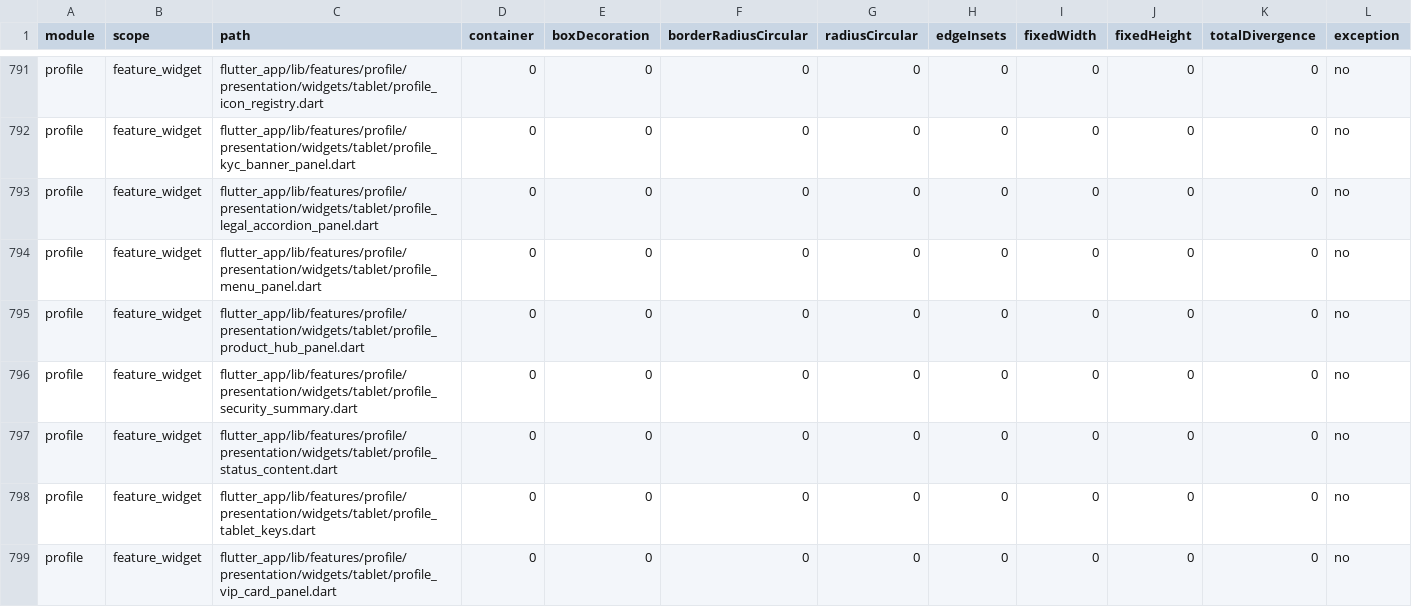
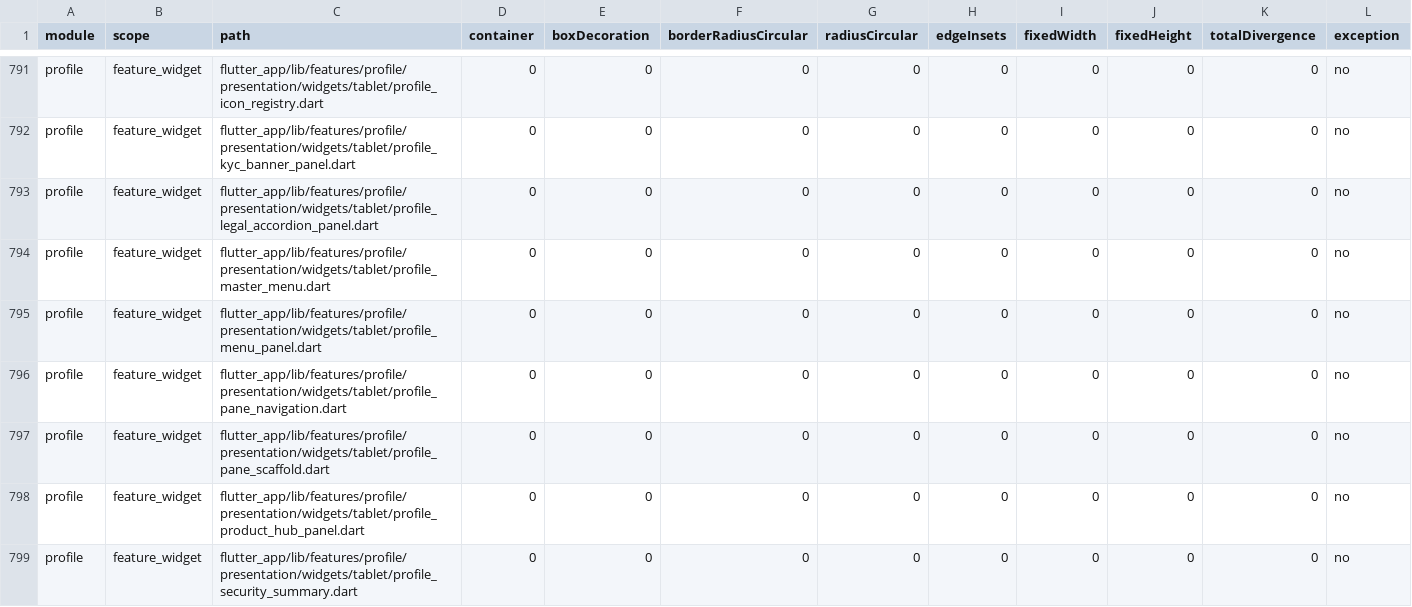
Before and after one commit to LonelyTraderBay/vittrade-flutter, a CSV file: docs/02_FLUTTER_MIGRATION/audits/VitTrade-Home-Reference-Consistency-Audit.csv, drawn as a sheet; only a part is shown, gaps mark what is left out; the shorter side is filled out with more unchanged rows; rows hold the shown columns only; the diff names each change by its address in the sheet, - before the commit and + after, or states it on an @@ line.

```diff
--- a/docs/02_FLUTTER_MIGRATION/audits/VitTrade-Home-Reference-Consistency-Audit.csv
+++ b/docs/02_FLUTTER_MIGRATION/audits/VitTrade-Home-Reference-Consistency-Audit.csv
+row 794: profile | feature_widget | flutter_app/lib/features/profile/presentation/widgets/tablet/profile_master_menu.dart | 0 | 0 | 0 | 0 | 0 | 0 | 0 | 0 | no
+row 796: profile | feature_widget | flutter_app/lib/features/profile/presentation/widgets/tablet/profile_pane_navigation.dart | 0 | 0 | 0 | 0 | 0 | 0 | 0 | 0 | no
+row 797: profile | feature_widget | flutter_app/lib/features/profile/presentation/widgets/tablet/profile_pane_scaffold.dart | 0 | 0 | 0 | 0 | 0 | 0 | 0 | 0 | no
```
Also changed, not shown: docs/02_FLUTTER_MIGRATION/audits/VitTrade-Card-Tile-Audit.csv, docs/02_FLUTTER_MIGRATION/audits/VitTrade-Page-Rhythm-Audit.csv, 20 other files.
